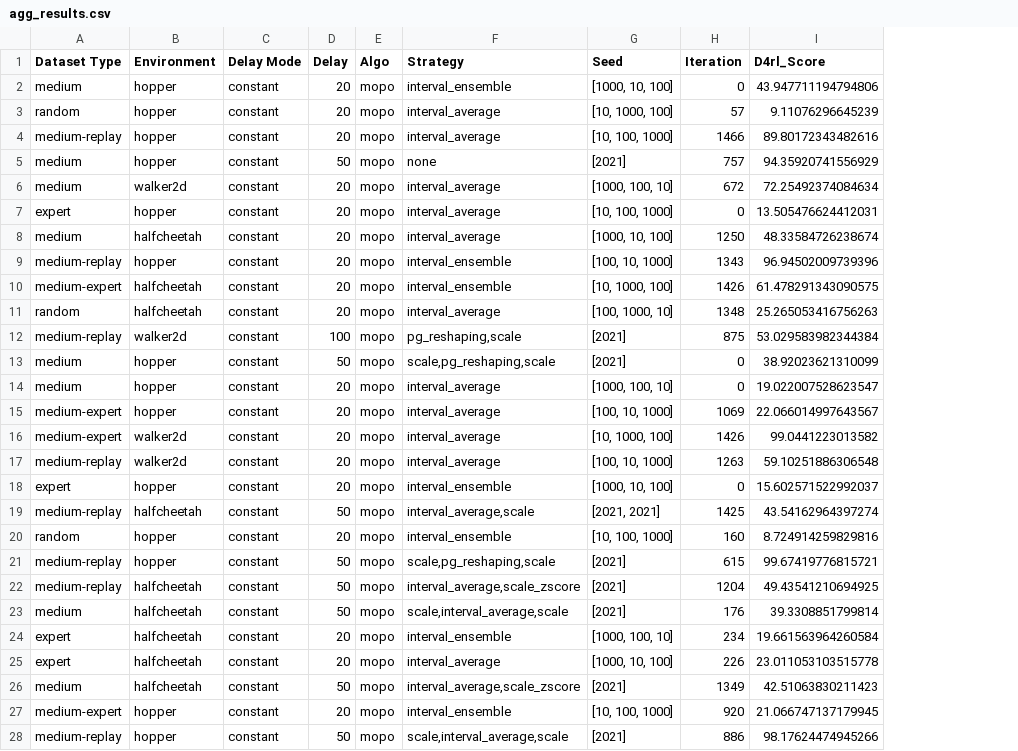
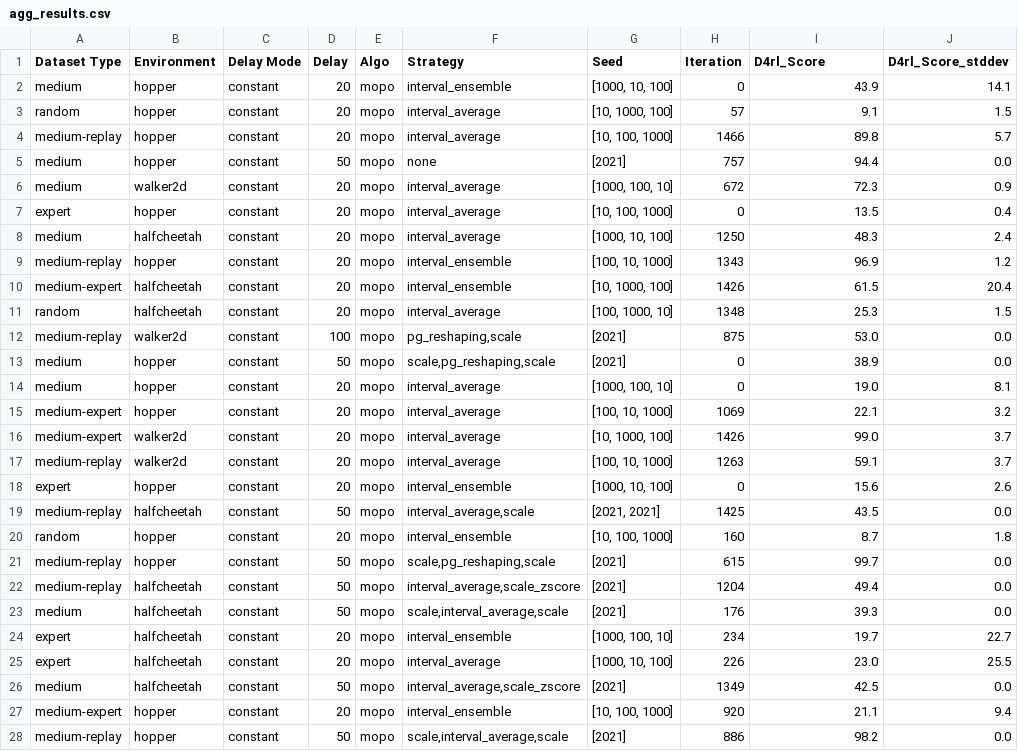
Before and after one commit to RITCHIEHuang/OfflineRLSparseReward, a CSV file: agg_results.csv, drawn as a sheet; only a part is shown; the diff covers the shown part only; the diff names each change by its address in the sheet, - before the commit and + after, or states it on an @@ line.

```diff
--- a/agg_results.csv
+++ b/agg_results.csv
+column J (D4rl_Score_stddev), rows 2-28: 14.1 | 1.5 | 5.7 | 0.0 | 0.9 | 0.4 | 2.4 | 1.2 | 20.4 | 1.5 | 0.0 | 0.0 | 8.1 | 3.2 | 3.7 | 3.7 | 2.6 | 0.0 | 1.8 | 0.0 | 0.0 | 0.0 | 22.7 | 25.5 | 0.0 | 9.4 | 0.0
-I2 (D4rl_Score): 43.947711194794806
+I2 (D4rl_Score): 43.9
-I3 (D4rl_Score): 9.11076296645239
+I3 (D4rl_Score): 9.1
-I4 (D4rl_Score): 89.80172343482616
+I4 (D4rl_Score): 89.8
-I5 (D4rl_Score): 94.35920741556929
+I5 (D4rl_Score): 94.4
-I6 (D4rl_Score): 72.25492374084634
+I6 (D4rl_Score): 72.3
-I7 (D4rl_Score): 13.505476624412031
+I7 (D4rl_Score): 13.5
-I8 (D4rl_Score): 48.33584726238674
+I8 (D4rl_Score): 48.3
-I9 (D4rl_Score): 96.94502009739396
+I9 (D4rl_Score): 96.9
-I10 (D4rl_Score): 61.478291343090575
+I10 (D4rl_Score): 61.5
-I11 (D4rl_Score): 25.265053416756263
+I11 (D4rl_Score): 25.3
-I12 (D4rl_Score): 53.029583982344384
+I12 (D4rl_Score): 53.0
-I13 (D4rl_Score): 38.92023621310099
+I13 (D4rl_Score): 38.9
-I14 (D4rl_Score): 19.022007528623547
+I14 (D4rl_Score): 19.0
-I15 (D4rl_Score): 22.066014997643567
+I15 (D4rl_Score): 22.1
-I16 (D4rl_Score): 99.0441223013582
+I16 (D4rl_Score): 99.0
-I17 (D4rl_Score): 59.10251886306548
+I17 (D4rl_Score): 59.1
-I18 (D4rl_Score): 15.602571522992037
+I18 (D4rl_Score): 15.6
-I19 (D4rl_Score): 43.54162964397274
+I19 (D4rl_Score): 43.5
-I20 (D4rl_Score): 8.724914259829816
+I20 (D4rl_Score): 8.7
-I21 (D4rl_Score): 99.67419776815721
+I21 (D4rl_Score): 99.7
-I22 (D4rl_Score): 49.43541210694925
+I22 (D4rl_Score): 49.4
-I23 (D4rl_Score): 39.3308851799814
+I23 (D4rl_Score): 39.3
-I24 (D4rl_Score): 19.661563964260584
+I24 (D4rl_Score): 19.7
-I25 (D4rl_Score): 23.011053103515778
+I25 (D4rl_Score): 23.0
-I26 (D4rl_Score): 42.51063830211423
+I26 (D4rl_Score): 42.5
-I27 (D4rl_Score): 21.066747137179945
+I27 (D4rl_Score): 21.1
-I28 (D4rl_Score): 98.17624474945266
+I28 (D4rl_Score): 98.2
```
Also changed, not shown: 67 edited cells elsewhere in this file, 1 other file.
